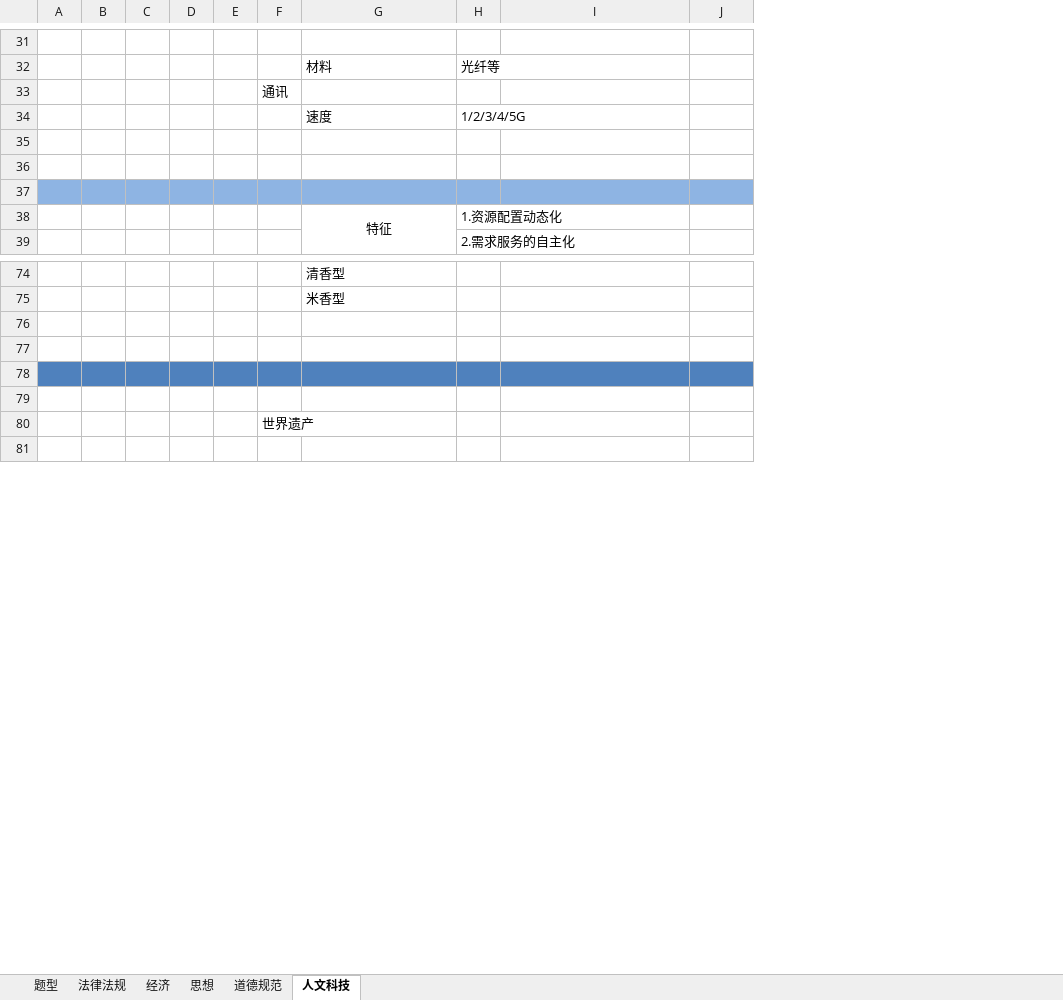
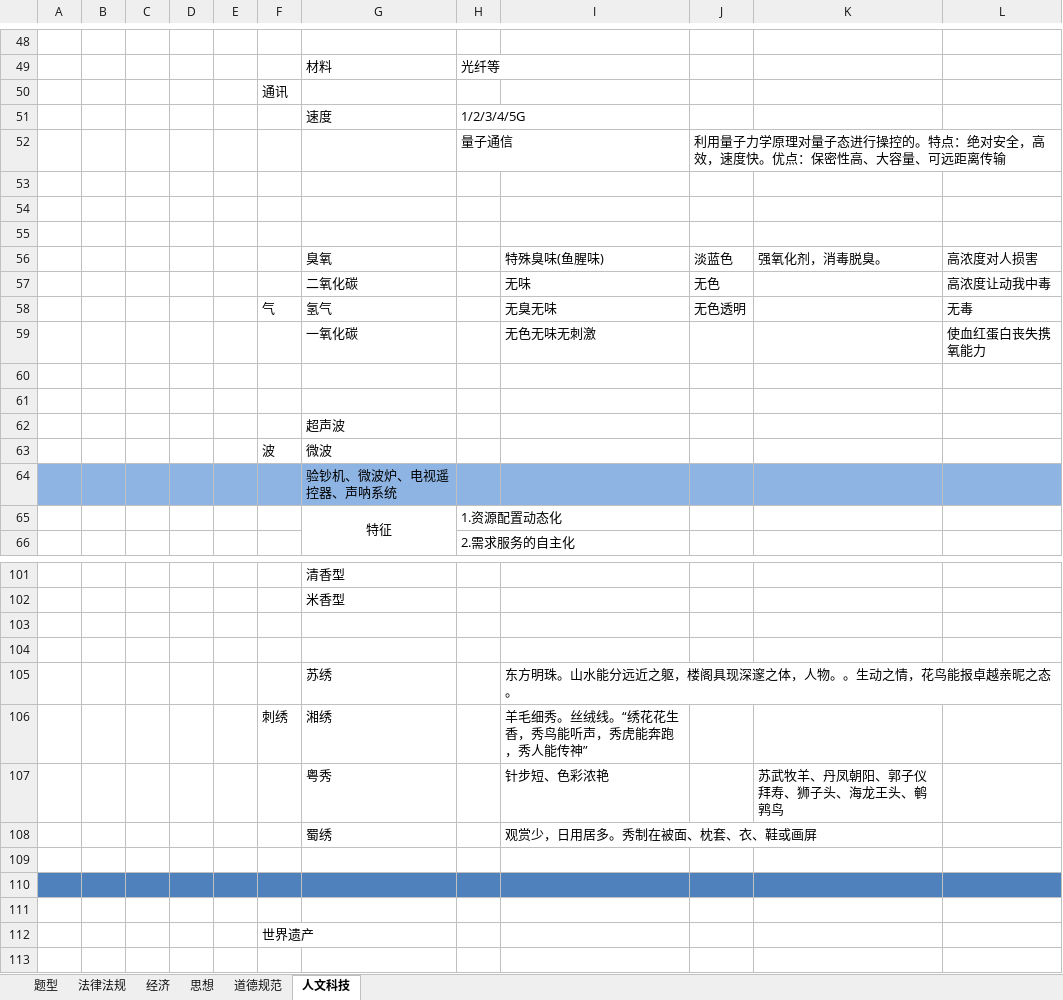
Before and after one commit to flancklin/ks, an Excel workbook: sydw/2020上/考点/考点.xlsx, sheet 人文科技, drawn as a sheet; only a part is shown, gaps mark what is left out; values as stored, in another font and other column widths than the file's, no borders; removed rows and columns are numbered as before the commit, all else as after; the diff covers the shown part only; the diff names each change by its address in the sheet, - before the commit and + after, or states it on an @@ line.

```diff
--- a/sydw/2020上/考点/考点.xlsx (sheet 人文科技)
+++ b/sydw/2020上/考点/考点.xlsx (sheet 人文科技)
-column D, empty
+column D, empty
+column K, empty
+column L, empty
+row 52:  |  |  |  |  |  |  | 量子通信 |  | 利用量子力学原理对量子态进行操控的。特点：绝对安全，高效，速度快。优点：保密性高、大容量、可远距离传输
-A55:C55 fill: #8EB4E3
+A55:C55 fill: none
-E55:J55 fill: #8EB4E3
+E55:J55 fill: none
+row 56:  |  |  |  |  |  | 臭氧 |  | 特殊臭味(鱼腥味) | 淡蓝色 | 强氧化剂，消毒脱臭。 | 高浓度对人损害
+row 57:  |  |  |  |  |  | 二氧化碳 |  | 无味 | 无色 |  | 高浓度让动我中毒
+row 58:  |  |  |  |  | 气 | 氢气 |  | 无臭无味 | 无色透明 |  | 无毒
+row 59:  |  |  |  |  |  | 一氧化碳 |  | 无色无味无刺激 |  |  | 使血红蛋白丧失携氧能力
+row 60: (empty)
+row 61: (empty)
+row 62:  |  |  |  |  |  | 超声波
+row 63:  |  |  |  |  | 波 | 微波
+row 64:  |  |  |  |  |  | 验钞机、微波炉、电视遥控器、声呐系统
+row 105:  |  |  |  |  |  | 苏绣 |  | 东方明珠。山水能分远近之躯，楼阁具现深邃之体，人物。。生动之情，花鸟能报卓越亲昵之态。
+row 106:  |  |  |  |  | 刺绣 | 湘绣 |  | 羊毛细秀。丝绒线。“绣花花生香，秀鸟能听声，秀虎能奔跑，秀人能传神”
+row 107:  |  |  |  |  |  | 粤秀 |  | 针步短、色彩浓艳 |  | 苏武牧羊、丹凤朝阳、郭子仪拜寿、狮子头、海龙王头、鹌鹑鸟
+row 108:  |  |  |  |  |  | 蜀绣 |  | 观赏少，日用居多。秀制在被面、枕套、衣、鞋或画屏
+row 109: (empty)
```
Also changed, not shown: 33 added rows and 1 edited cell elsewhere in this sheet, sheet 法律法规, sydw/2020上/考点/思想.xlsx.
